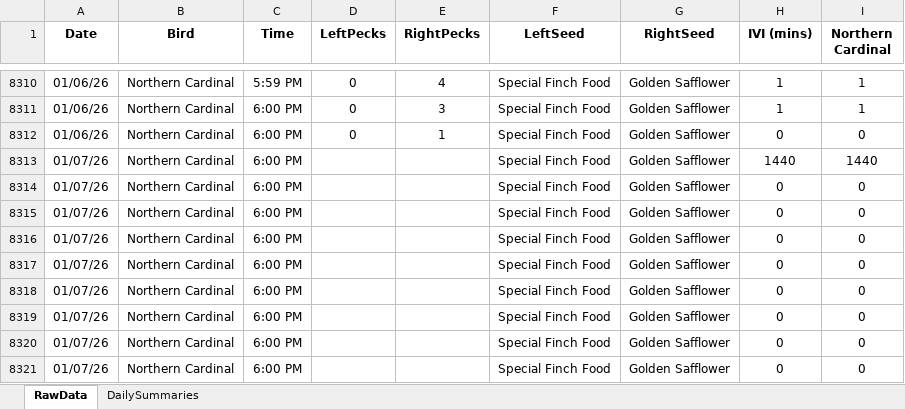
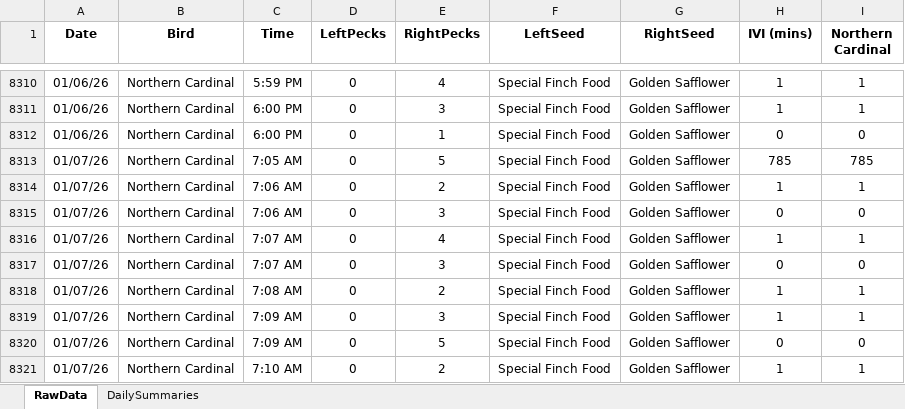
Before and after one commit to david-j-cox/backyard-ecology, an Excel workbook: data/multi_site_data.xlsx, sheet RawData, drawn as a sheet; only a part is shown, gaps mark what is left out; values as stored, in another font and other column widths than the file's, no borders; the diff covers the shown part only; the diff names each change by its address in the sheet, - before the commit and + after, or states it on an @@ line.

```diff
--- a/data/multi_site_data.xlsx (sheet RawData)
+++ b/data/multi_site_data.xlsx (sheet RawData)
-C8313 (Time): 6:00 PM
+C8313 (Time): 7:05 AM
-D8313:D8321 (LeftPecks): (empty)
+D8313:D8321 (LeftPecks): 0
-E8313 (RightPecks): (empty)
+E8313 (RightPecks): 5
-H8313 (IVI (mins)): 1440
+H8313 (IVI (mins)): 785
-I8313 (Northern Cardinal): 1440
+I8313 (Northern Cardinal): 785
-C8314:C8315 (Time): 6:00 PM
+C8314:C8315 (Time): 7:06 AM
-E8314 (RightPecks): (empty)
+E8314 (RightPecks): 2
-H8314 (IVI (mins)): 0
+H8314 (IVI (mins)): 1
-I8314 (Northern Cardinal): 0
+I8314 (Northern Cardinal): 1
-E8315 (RightPecks): (empty)
+E8315 (RightPecks): 3
-C8316:C8317 (Time): 6:00 PM
+C8316:C8317 (Time): 7:07 AM
-E8316 (RightPecks): (empty)
+E8316 (RightPecks): 4
-H8316 (IVI (mins)): 0
+H8316 (IVI (mins)): 1
-I8316 (Northern Cardinal): 0
+I8316 (Northern Cardinal): 1
-E8317 (RightPecks): (empty)
+E8317 (RightPecks): 3
-C8318 (Time): 6:00 PM
+C8318 (Time): 7:08 AM
-E8318 (RightPecks): (empty)
+E8318 (RightPecks): 2
-H8318:H8319 (IVI (mins)): 0
+H8318:H8319 (IVI (mins)): 1
-I8318:I8319 (Northern Cardinal): 0
+I8318:I8319 (Northern Cardinal): 1
-C8319:C8320 (Time): 6:00 PM
+C8319:C8320 (Time): 7:09 AM
-E8319 (RightPecks): (empty)
+E8319 (RightPecks): 3
-E8320 (RightPecks): (empty)
+E8320 (RightPecks): 5
-C8321 (Time): 6:00 PM
+C8321 (Time): 7:10 AM
-E8321 (RightPecks): (empty)
+E8321 (RightPecks): 2
-H8321 (IVI (mins)): 0
+H8321 (IVI (mins)): 1
-I8321 (Northern Cardinal): 0
+I8321 (Northern Cardinal): 1
```
Also changed, not shown: 651 edited cells elsewhere in this sheet, sheet DailySummaries, formulas that keep their value, 26 other files.
